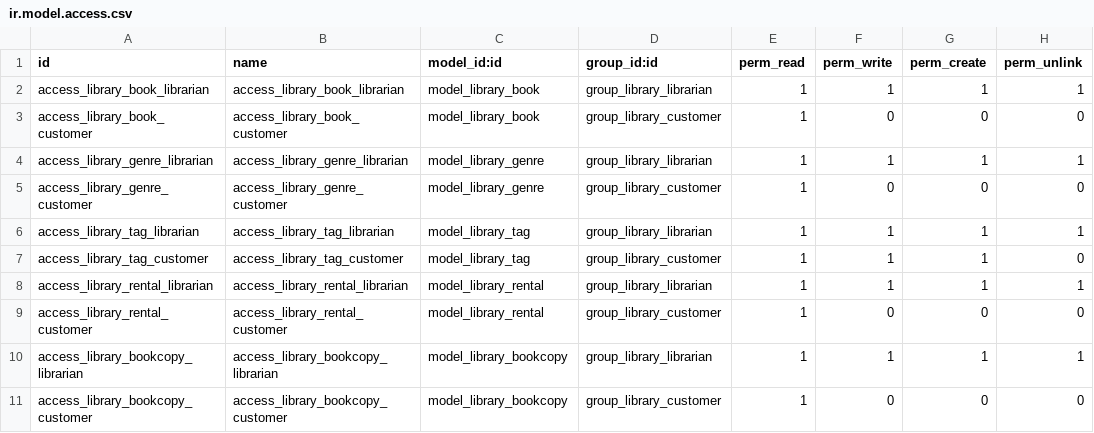
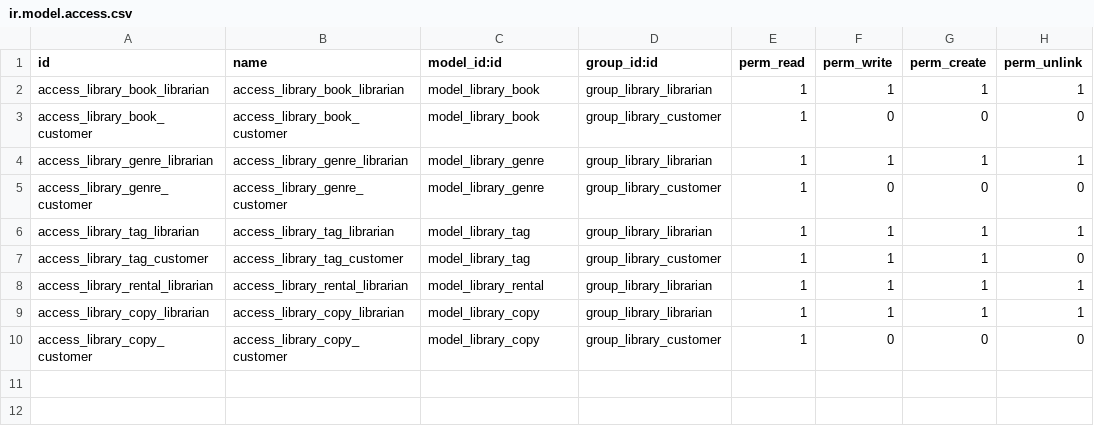
Before and after one commit to jot-odoo/technical-training, a CSV file: bs-library/security/ir.model.access.csv, drawn as a sheet.

```diff
--- a/bs-library/security/ir.model.access.csv
+++ b/bs-library/security/ir.model.access.csv
@@ -8,4 +8,3 @@ access_library_tag_customer,access_library_tag_customer,model_library_tag,group_
 access_library_rental_librarian,access_library_rental_librarian,model_library_rental,group_library_librarian,1,1,1,1
-access_library_rental_customer,access_library_rental_customer,model_library_rental,group_library_customer,1,0,0,0
-access_library_bookcopy_librarian,access_library_bookcopy_librarian,model_library_bookcopy,group_library_librarian,1,1,1,1
-access_library_bookcopy_customer,access_library_bookcopy_customer,model_library_bookcopy,group_library_customer,1,0,0,0
+access_library_copy_librarian,access_library_copy_librarian,model_library_copy,group_library_librarian,1,1,1,1
+access_library_copy_customer,access_library_copy_customer,model_library_copy,group_library_customer,1,0,0,0
```
Also changed, not shown: 12 other files.
